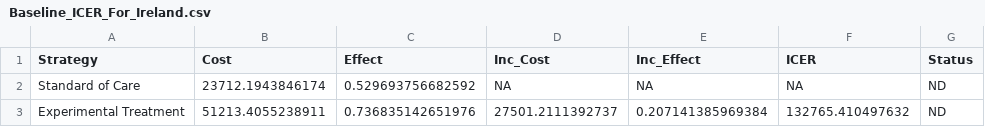
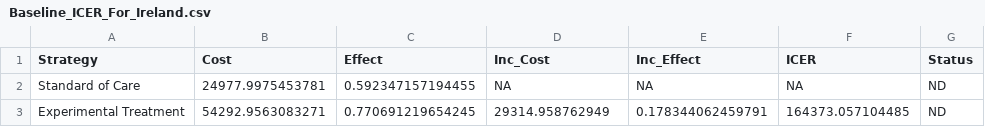
Before and after one commit to JonathanBriody/COLOSSUS_Model, a CSV file: Baseline_ICER_For_Ireland.csv, drawn as a sheet.

```diff
--- a/Baseline_ICER_For_Ireland.csv
+++ b/Baseline_ICER_For_Ireland.csv
@@ -1,3 +1,3 @@
 "Strategy","Cost","Effect","Inc_Cost","Inc_Effect","ICER","Status"
-"Standard of Care",23712.1943846174,0.529693756682592,NA,NA,NA,"ND"
-"Experimental Treatment",51213.4055238911,0.736835142651976,27501.2111392737,0.207141385969384,132765.410497632,"ND"
+"Standard of Care",24977.9975453781,0.592347157194455,NA,NA,NA,"ND"
+"Experimental Treatment",54292.9563083271,0.770691219654245,29314.958762949,0.178344062459791,164373.057104485,"ND"
```
Also changed, not shown: Baseline_ICER_For_Germany.csv, Baseline_ICER_For_Spain.csv, 20 other files.
